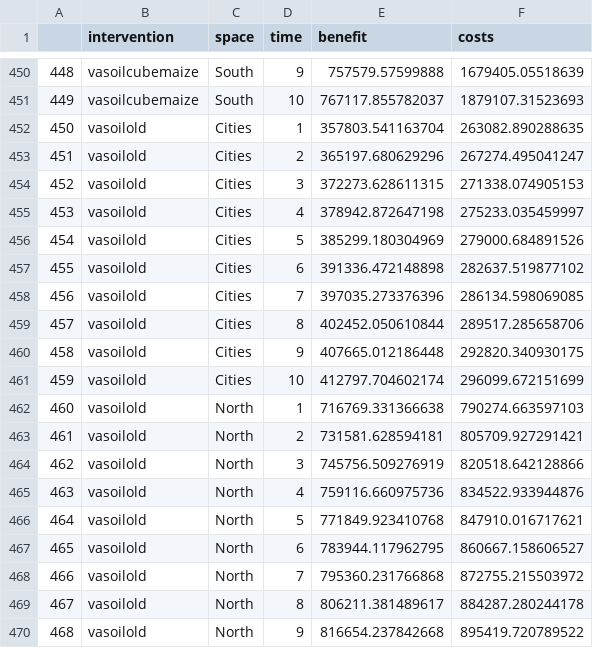
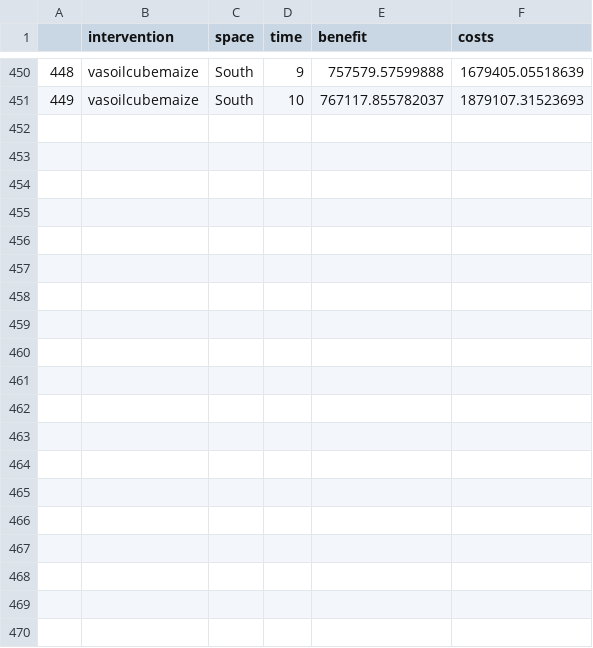
Before and after one commit to minimod-nutrition/minimod, a CSV file: examples/data/processed/example1.csv, drawn as a sheet; only a part is shown, gaps mark what is left out; the diff covers the shown part only; the diff names each change by its address in the sheet, - before the commit and + after, or states it on an @@ line.

```diff
--- a/examples/data/processed/example1.csv
+++ b/examples/data/processed/example1.csv
-row 452: 450 | vasoilold | Cities | 1 | 357803.541163704 | 263082.890288635
-row 453: 451 | vasoilold | Cities | 2 | 365197.680629296 | 267274.495041247
-row 454: 452 | vasoilold | Cities | 3 | 372273.628611315 | 271338.074905153
-row 455: 453 | vasoilold | Cities | 4 | 378942.872647198 | 275233.035459997
-row 456: 454 | vasoilold | Cities | 5 | 385299.180304969 | 279000.684891526
-row 457: 455 | vasoilold | Cities | 6 | 391336.472148898 | 282637.519877102
-row 458: 456 | vasoilold | Cities | 7 | 397035.273376396 | 286134.598069085
-row 459: 457 | vasoilold | Cities | 8 | 402452.050610844 | 289517.285658706
-row 460: 458 | vasoilold | Cities | 9 | 407665.012186448 | 292820.340930175
-row 461: 459 | vasoilold | Cities | 10 | 412797.704602174 | 296099.672151699
-row 462: 460 | vasoilold | North | 1 | 716769.331366638 | 790274.663597103
-row 463: 461 | vasoilold | North | 2 | 731581.628594181 | 805709.927291421
-row 464: 462 | vasoilold | North | 3 | 745756.509276919 | 820518.642128866
-row 465: 463 | vasoilold | North | 4 | 759116.660975736 | 834522.933944876
-row 466: 464 | vasoilold | North | 5 | 771849.923410768 | 847910.016717621
-row 467: 465 | vasoilold | North | 6 | 783944.117962795 | 860667.158606527
-row 468: 466 | vasoilold | North | 7 | 795360.231766868 | 872755.215503972
-row 469: 467 | vasoilold | North | 8 | 806211.381489617 | 884287.280244178
-row 470: 468 | vasoilold | North | 9 | 816654.237842668 | 895419.720789522
```
Also changed, not shown: 11 removed rows elsewhere in this file, 13 other files.
